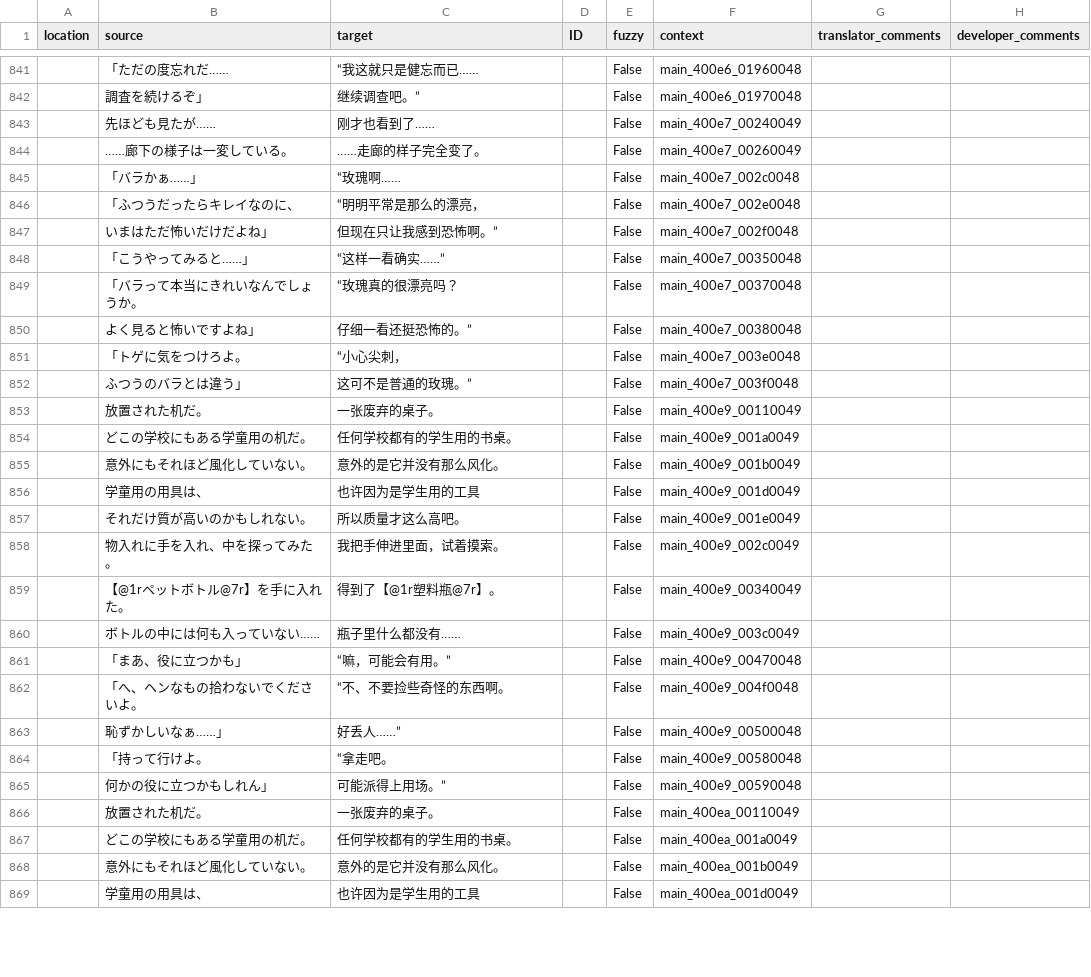
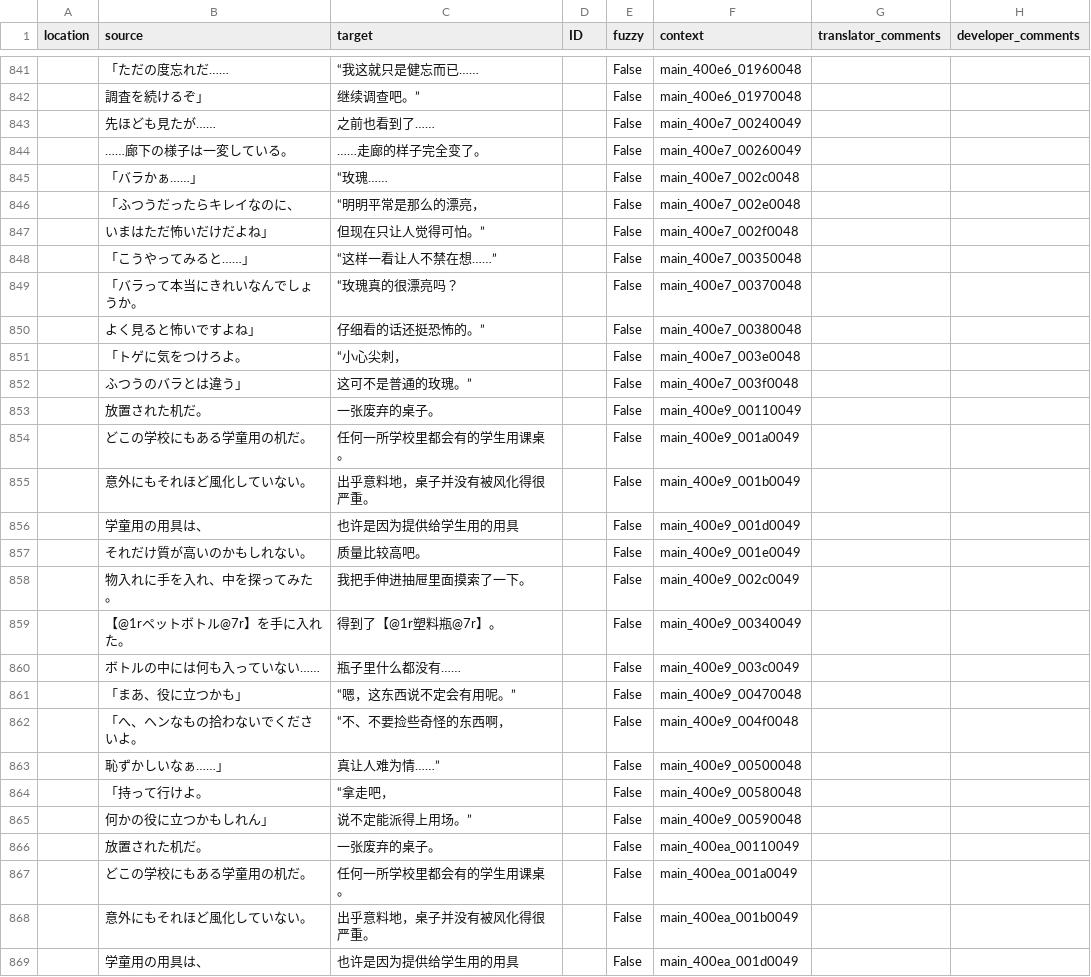
Before and after one commit to 999maip/shiin_test, a CSV file: text/chapter1-extra_cn.csv, drawn as a sheet; only a part is shown, gaps mark what is left out; the diff covers the shown part only.

Commit message:
update scripts and translations

```diff
--- a/text/chapter1-extra_cn.csv
+++ b/text/chapter1-extra_cn.csv
@@ -842,10 +842,10 @@
 "","　調査を続けるぞ」","　继续调查吧。”","","False","main_400e6_01970048","",""
-"","先ほども見たが……","刚才也看到了……","","False","main_400e7_00240049","",""
+"","先ほども見たが……","之前也看到了……","","False","main_400e7_00240049","",""
 "","……廊下の様子は一変している。","……走廊的样子完全变了。","","False","main_400e7_00260049","",""
-"","「バラかぁ……」","“玫瑰啊……","","False","main_400e7_002c0048","",""
+"","「バラかぁ……」","“玫瑰……","","False","main_400e7_002c0048","",""
 "","「ふつうだったらキレイなのに、","“明明平常是那么的漂亮，","","False","main_400e7_002e0048","",""
-"","　いまはただ怖いだけだよね」","　但现在只让我感到恐怖啊。”","","False","main_400e7_002f0048","",""
-"","「こうやってみると……」","“这样一看确实……”","","False","main_400e7_00350048","",""
+"","　いまはただ怖いだけだよね」","　但现在只让人觉得可怕。”","","False","main_400e7_002f0048","",""
+"","「こうやってみると……」","“这样一看让人不禁在想……”","","False","main_400e7_00350048","",""
 "","「バラって本当にきれいなんでしょうか。","“玫瑰真的很漂亮吗？","","False","main_400e7_00370048","",""
-"","　よく見ると怖いですよね」","　仔细一看还挺恐怖的。”","","False","main_400e7_00380048","",""
+"","　よく見ると怖いですよね」","　仔细看的话还挺恐怖的。”","","False","main_400e7_00380048","",""
 "","「トゲに気をつけろよ。","“小心尖刺，","","False","main_400e7_003e0048","",""
@@ -853,17 +853,17 @@
 "","放置された机だ。","一张废弃的桌子。","","False","main_400e9_00110049","",""
-"","どこの学校にもある学童用の机だ。","任何学校都有的学生用的书桌。","","False","main_400e9_001a0049","",""
-"","意外にもそれほど風化していない。","意外的是它并没有那么风化。","","False","main_400e9_001b0049","",""
-"","学童用の用具は、","也许因为是学生用的工具","","False","main_400e9_001d0049","",""
-"","それだけ質が高いのかもしれない。","所以质量才这么高吧。","","False","main_400e9_001e0049","",""
-"","物入れに手を入れ、中を探ってみた。","我把手伸进里面，试着摸索。","","False","main_400e9_002c0049","",""
+"","どこの学校にもある学童用の机だ。","任何一所学校里都会有的学生用课桌。","","False","main_400e9_001a0049","",""
+"","意外にもそれほど風化していない。","出乎意料地，桌子并没有被风化得很严重。","","False","main_400e9_001b0049","",""
+"","学童用の用具は、","也许是因为提供给学生用的用具","","False","main_400e9_001d0049","",""
+"","それだけ質が高いのかもしれない。","质量比较高吧。","","False","main_400e9_001e0049","",""
+"","物入れに手を入れ、中を探ってみた。","我把手伸进抽屉里面摸索了一下。","","False","main_400e9_002c0049","",""
 "","【@1rペットボトル@7r】を手に入れた。","得到了【@1r塑料瓶@7r】。","","False","main_400e9_00340049","",""
 "","ボトルの中には何も入っていない……","瓶子里什么都没有……","","False","main_400e9_003c0049","",""
-"","「まあ、役に立つかも」","“嘛，可能会有用。”","","False","main_400e9_00470048","",""
-"","「へ、ヘンなもの拾わないでくださいよ。","“不、不要捡些奇怪的东西啊。","","False","main_400e9_004f0048","",""
-"","　恥ずかしいなぁ……」","　好丢人……”","","False","main_400e9_00500048","",""
-"","「持って行けよ。","“拿走吧。","","False","main_400e9_00580048","",""
-"","　何かの役に立つかもしれん」","　可能派得上用场。”","","False","main_400e9_00590048","",""
+"","「まあ、役に立つかも」","“嗯，这东西说不定会有用呢。”","","False","main_400e9_00470048","",""
+"","「へ、ヘンなもの拾わないでくださいよ。","“不、不要捡些奇怪的东西啊，","","False","main_400e9_004f0048","",""
+"","　恥ずかしいなぁ……」","　真让人难为情……”","","False","main_400e9_00500048","",""
+"","「持って行けよ。","“拿走吧，","","False","main_400e9_00580048","",""
+"","　何かの役に立つかもしれん」","　说不定能派得上用场。”","","False","main_400e9_00590048","",""
 "","放置された机だ。","一张废弃的桌子。","","False","main_400ea_00110049","",""
-"","どこの学校にもある学童用の机だ。","任何学校都有的学生用的书桌。","","False","main_400ea_001a0049","",""
-"","意外にもそれほど風化していない。","意外的是它并没有那么风化。","","False","main_400ea_001b0049","",""
-"","学童用の用具は、","也许因为是学生用的工具","","False","main_400ea_001d0049","",""
+"","どこの学校にもある学童用の机だ。","任何一所学校里都会有的学生用课桌。","","False","main_400ea_001a0049","",""
+"","意外にもそれほど風化していない。","出乎意料地，桌子并没有被风化得很严重。","","False","main_400ea_001b0049","",""
+"","学童用の用具は、","也许是因为提供给学生用的用具","","False","main_400ea_001d0049","",""
```
Also changed, not shown: 121 edited cells elsewhere in this file, text/chapter1_cn.csv, text/chapter2_cn.csv, 13 other files.
